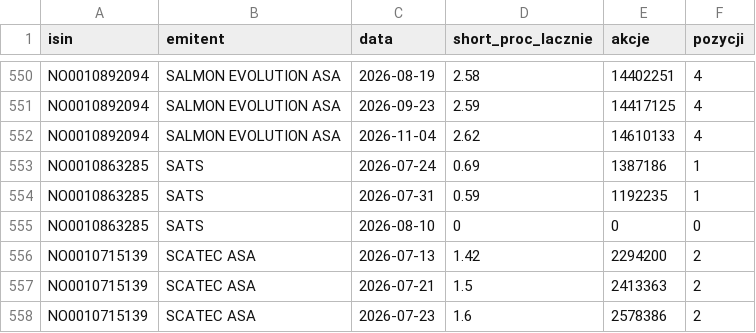
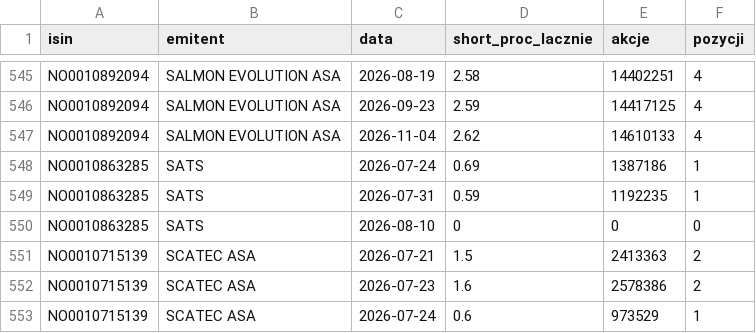
Before and after one commit to Kozienice/oslo-bors-dane-, a CSV file: data/shorty_historia.csv, drawn as a sheet; only a part is shown, gaps mark what is left out; the shorter side is filled out with more unchanged rows; the diff covers the shown part only.

```diff
--- a/data/shorty_historia.csv
+++ b/data/shorty_historia.csv
@@ -555,3 +550,2 @@ NO0010863285,SATS,2026-07-31,0.59,1192235,1
 NO0010863285,SATS,2026-08-10,0,0,0
-NO0010715139,SCATEC ASA,2026-07-13,1.42,2294200,2
 NO0010715139,SCATEC ASA,2026-07-21,1.5,2413363,2
```
Also changed, not shown: 5 removed rows elsewhere in this file, data/komunikaty.csv, 38 other files.
